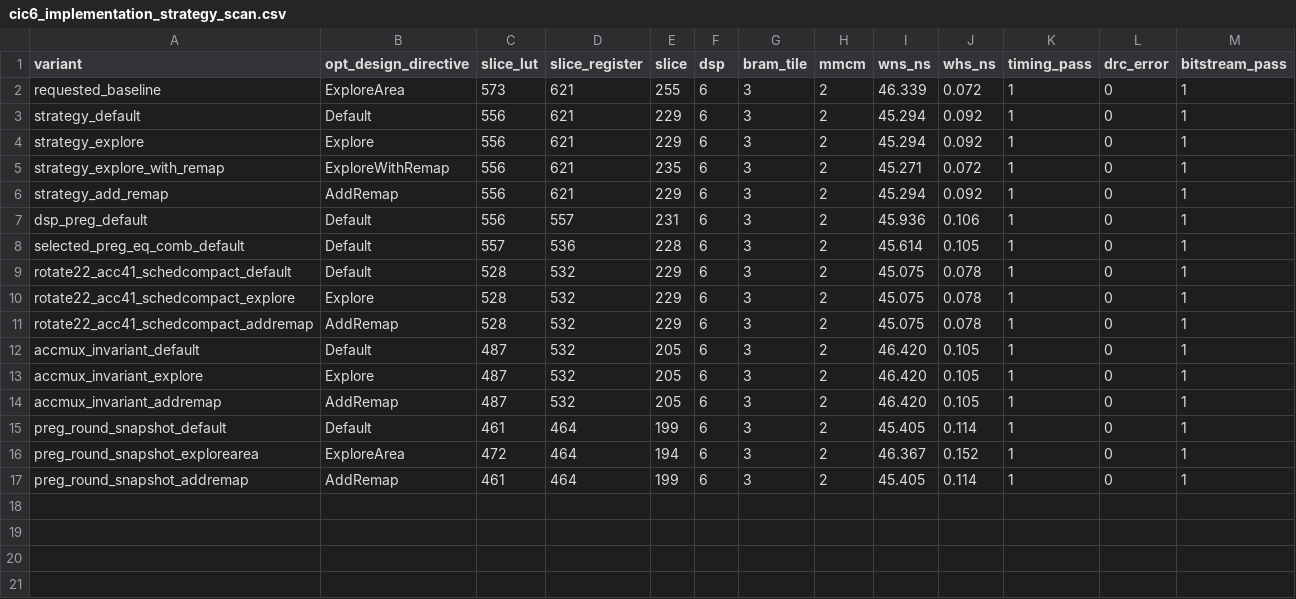
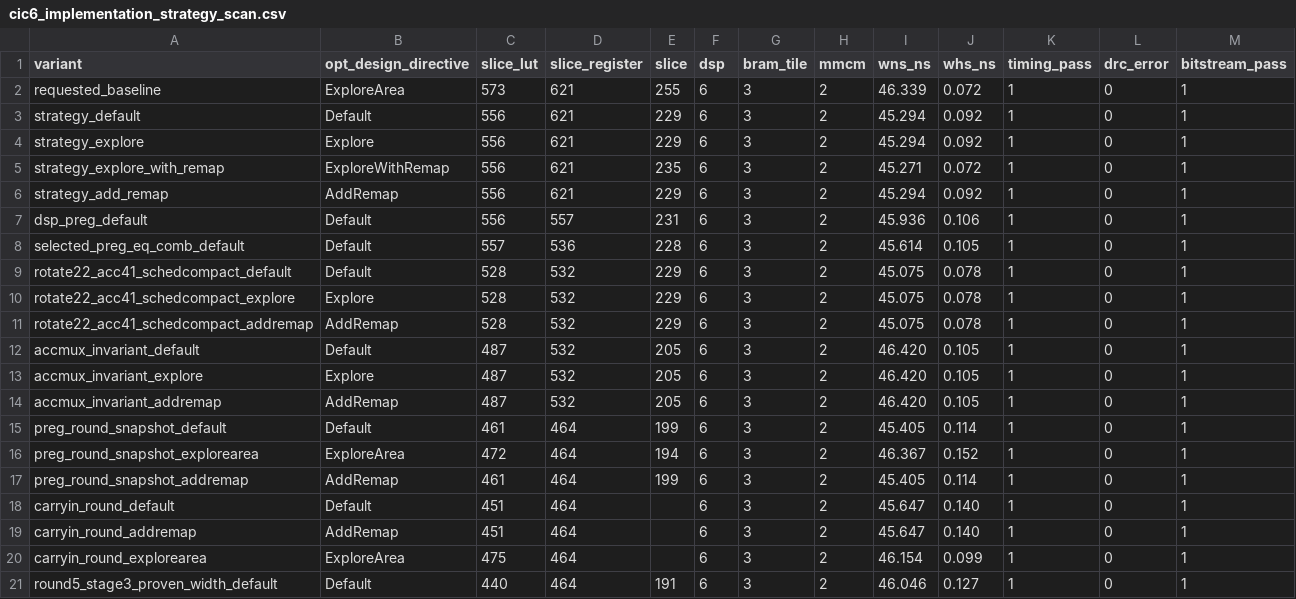
Before and after one commit to adudududua/fir-interpolation-filter-fpga, a CSV file: matlab_fir/national_finals/results/cic6_implementation_strategy_scan.csv, drawn as a sheet.

Commit message:
Optimize national-finals CIC to 440 LUT

```diff
--- a/matlab_fir/national_finals/results/cic6_implementation_strategy_scan.csv
+++ b/matlab_fir/national_finals/results/cic6_implementation_strategy_scan.csv
@@ -17 +17,5 @@ preg_round_snapshot_explorearea,ExploreArea,472,464,194,6,3,2,46.367,0.152,1,0,1
 preg_round_snapshot_addremap,AddRemap,461,464,199,6,3,2,45.405,0.114,1,0,1
+carryin_round_default,Default,451,464,,6,3,2,45.647,0.140,1,0,1
+carryin_round_addremap,AddRemap,451,464,,6,3,2,45.647,0.140,1,0,1
+carryin_round_explorearea,ExploreArea,475,464,,6,3,2,46.154,0.099,1,0,1
+round5_stage3_proven_width_default,Default,440,464,191,6,3,2,46.046,0.127,1,0,1
```
Also changed, not shown: 16 other files.
